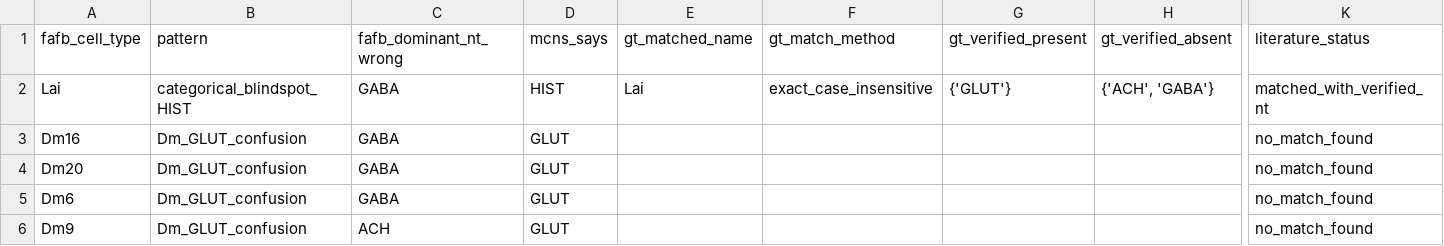
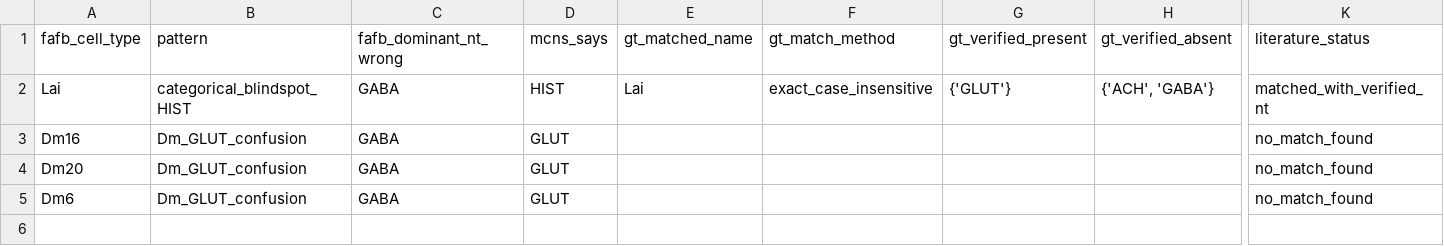
Before and after one commit to jsonljn/flywire-nt-consistency, a CSV file: corrections/excluded_unconfirmed_candidates.csv, drawn as a sheet; only a part is shown, gaps mark what is left out; rows hold the shown columns only; the diff names each change by its address in the sheet, - before the commit and + after, or states it on an @@ line.

```diff
--- a/corrections/excluded_unconfirmed_candidates.csv
+++ b/corrections/excluded_unconfirmed_candidates.csv
-row 6: Dm9 | Dm_GLUT_confusion | ACH | GLUT |  |  |  |  | no_match_found
```
Also changed, not shown: results/literature_validated_candidates.csv, 4 other files.
